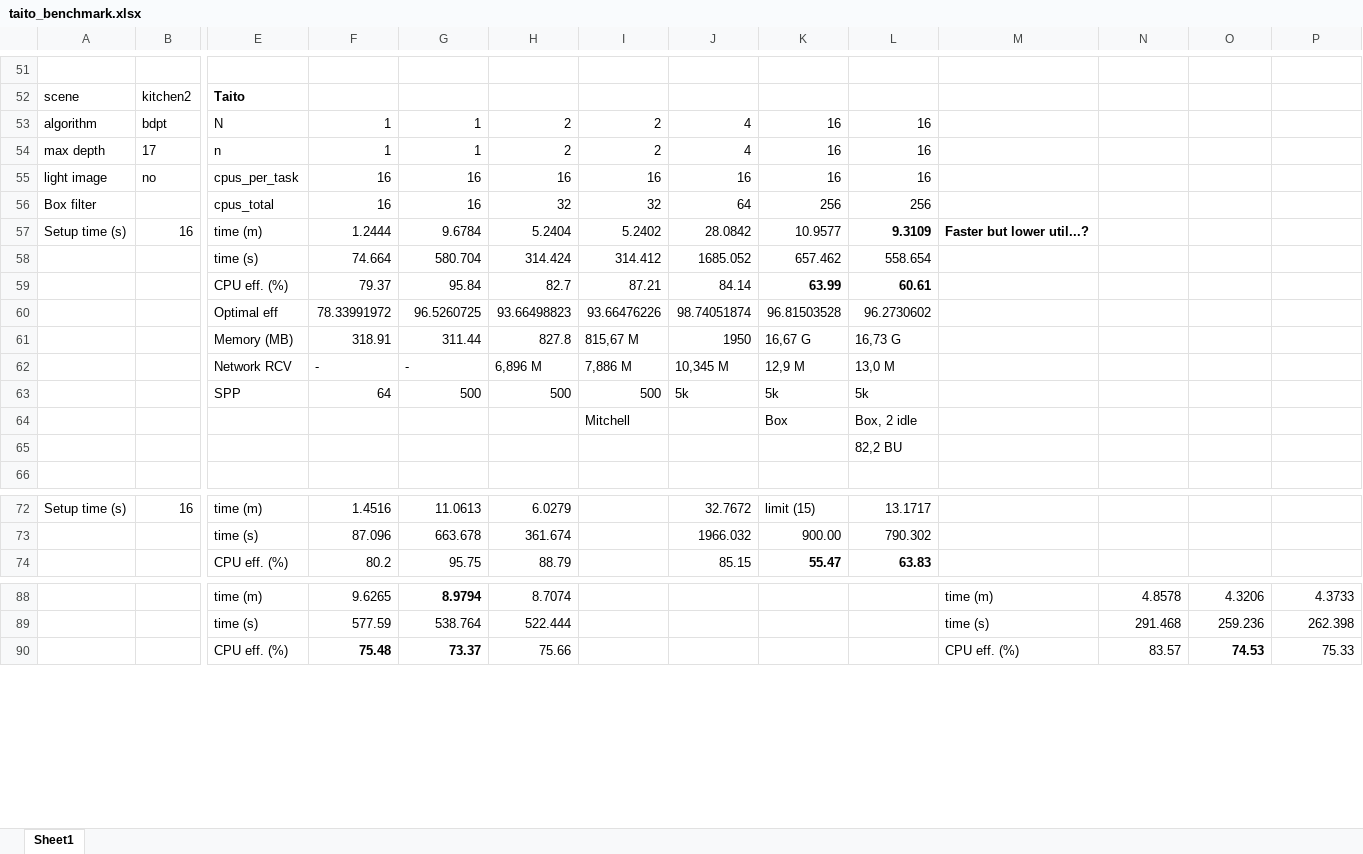
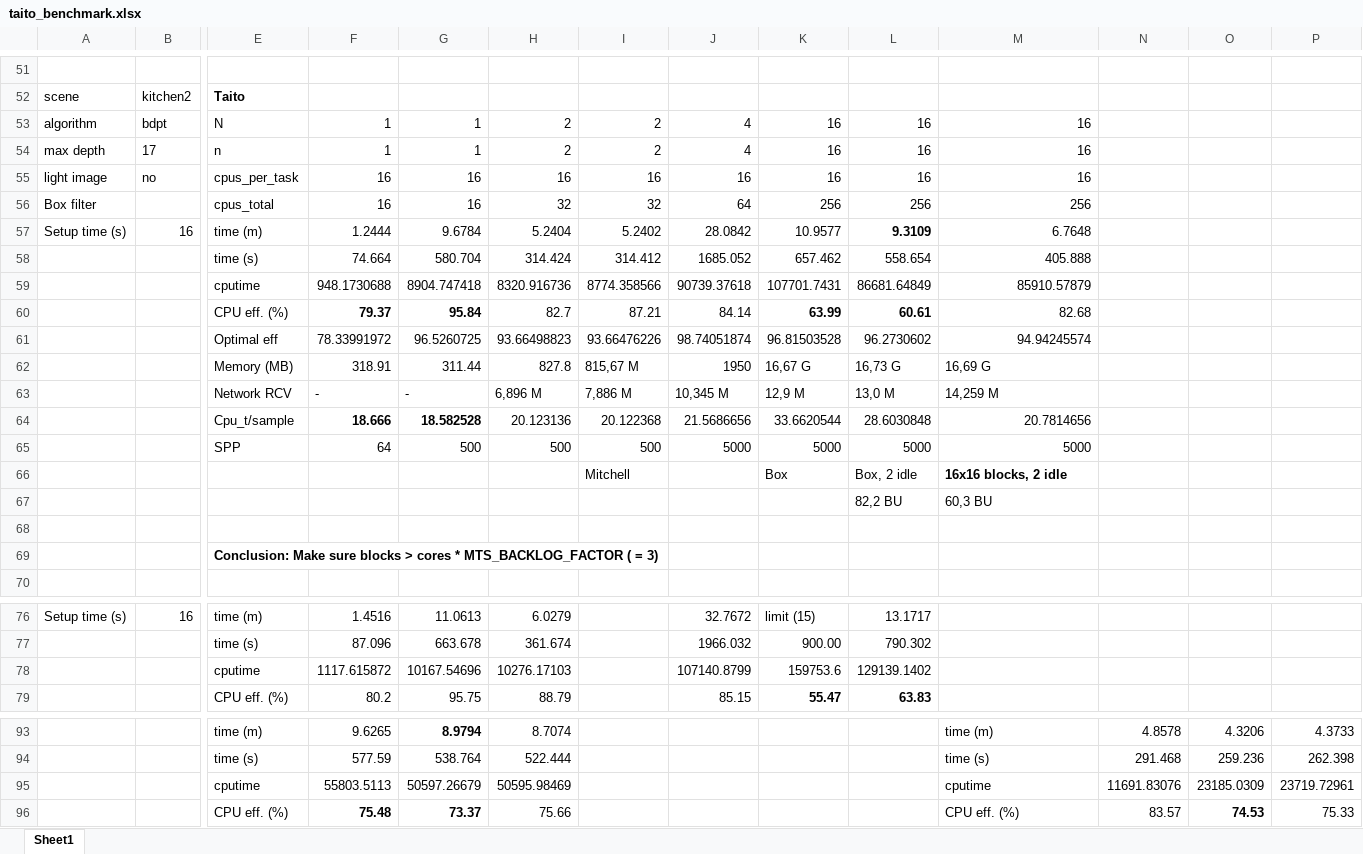
Before and after one commit to harskish/mitsuba, an Excel workbook: taito_benchmark.xlsx, sheet Sheet1, drawn as a sheet; only a part is shown, gaps mark what is left out; values as stored, in another font and other column widths than the file's, no borders; addresses are those after the commit; rows hold the shown columns only; the diff covers the shown part only; the diff names each change by its address in the sheet, - before the commit and + after, or states it on an @@ line.

Commit message:
Added 16x16 block benchmark

```diff
--- a/taito_benchmark.xlsx (sheet Sheet1)
+++ b/taito_benchmark.xlsx (sheet Sheet1)
-M53:M55: (empty)
+M53:M55: 16
-M56: (empty)
+M56: 256
-M57: Faster but lower util...?
+M57: 6.7648
-M57 bold: on
+M57 bold: off
-M58: (empty)
+M58: 405.888
+row 59:  |  | cputime | 948.1730688 | 8904.747418 | 8320.916736 | 8774.358566 | 90739.37618 | 107701.7431 | 86681.64849 | 85910.57879
-F60:G60 bold: off
+F60:G60 bold: on
-M60: (empty)
+M60: 82.68
-M61: (empty)
+M61: 94.94245574
-M62: (empty)
+M62: 16,69 G
-M63: (empty)
+M63: 14,259 M
+row 64:  |  | Cpu_t/sample | 18.666 | 18.582528 | 20.123136 | 20.122368 | 21.5686656 | 33.6620544 | 28.6030848 | 20.7814656
-J65: 5k
+J65: 5000
-K65: 5k
+K65: 5000
-L65: 5k
+L65: 5000
-M65: (empty)
+M65: 5000
-M66: (empty)
+M66: 16x16 blocks, 2 idle
+row 67:  |  |  |  |  |  |  |  |  | 82,2 BU | 60,3 BU
-L68: 82,2 BU
+L68: (empty)
+row 69:  |  | Conclusion: Make sure blocks > cores * MTS_BACKLOG_FACTOR ( = 3)
+row 78:  |  | cputime | 1117.615872 | 10167.54696 | 10276.17103 |  | 107140.8799 | 159753.6 | 129139.1402
+row 95:  |  | cputime | 55803.5113 | 50597.26679 | 50595.98469 |  |  |  |  | cputime | 11691.83076 | 23185.0309 | 23719.72961
```
Also changed, not shown: 6 edited cells elsewhere in this sheet, formulas that keep their value.
